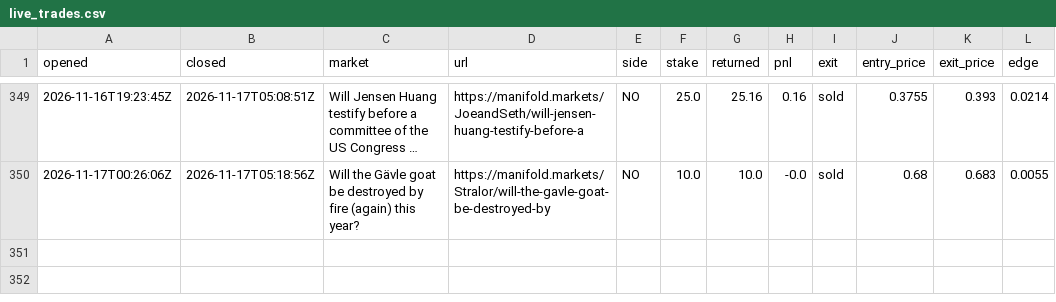
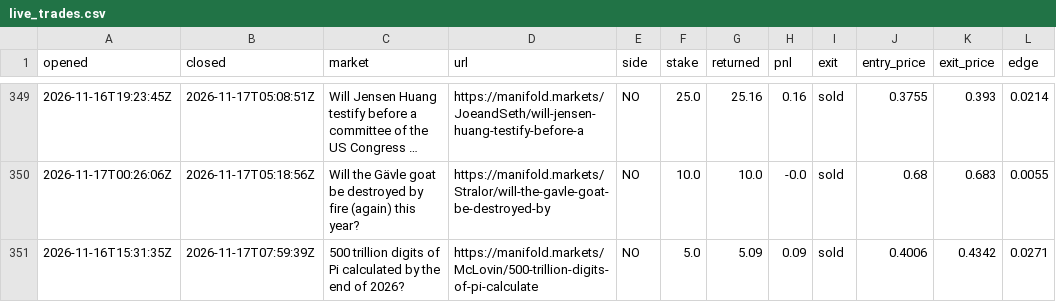
Before and after one commit to evanwang810/cron-loop, a CSV file: live_trades.csv, drawn as a sheet; only a part is shown, gaps mark what is left out; long unchanged cells end in …; the diff names each change by its address in the sheet, - before the commit and + after, or states it on an @@ line.

```diff
--- a/live_trades.csv
+++ b/live_trades.csv
+row 351: 2026-11-16T15:31:35Z | 2026-11-17T07:59:39Z | 500 trillion digits of Pi calculated by the end of 2026? | https://manifold.markets/McLovin/500-trillion-digits-of-pi-calculate | NO | 5.0 | 5.09 | 0.09 | sold | 0.4006 | 0.4342 | 0.0271
```
Also changed, not shown: live_equity.csv, 1 other file.
